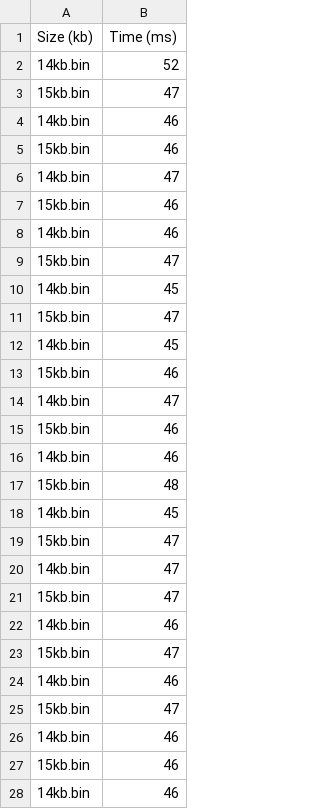
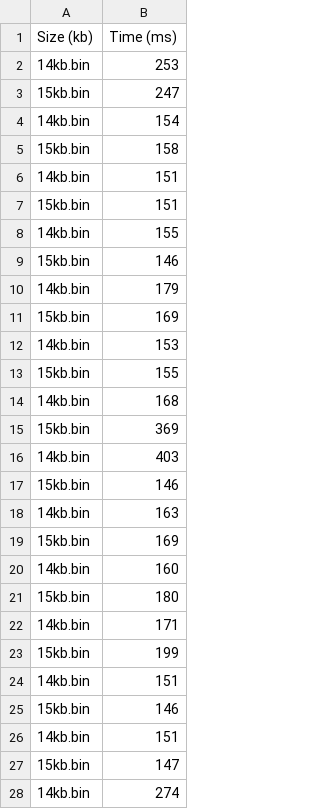
Before and after one commit to fcostarodrigo/14kb, a CSV file: benchmark.csv, drawn as a sheet; only a part is shown; the diff covers the shown part only.

Commit message:
feat: add benchmark results

```diff
--- a/benchmark.csv
+++ b/benchmark.csv
@@ -1,28 +1,28 @@
 Size (kb),Time (ms)
-14kb.bin,52
-15kb.bin,47
-14kb.bin,46
-15kb.bin,46
-14kb.bin,47
-15kb.bin,46
-14kb.bin,46
-15kb.bin,47
-14kb.bin,45
-15kb.bin,47
-14kb.bin,45
-15kb.bin,46
-14kb.bin,47
-15kb.bin,46
-14kb.bin,46
-15kb.bin,48
-14kb.bin,45
-15kb.bin,47
-14kb.bin,47
-15kb.bin,47
-14kb.bin,46
-15kb.bin,47
-14kb.bin,46
-15kb.bin,47
-14kb.bin,46
-15kb.bin,46
-14kb.bin,46
+14kb.bin,253
+15kb.bin,247
+14kb.bin,154
+15kb.bin,158
+14kb.bin,151
+15kb.bin,151
+14kb.bin,155
+15kb.bin,146
+14kb.bin,179
+15kb.bin,169
+14kb.bin,153
+15kb.bin,155
+14kb.bin,168
+15kb.bin,369
+14kb.bin,403
+15kb.bin,146
+14kb.bin,163
+15kb.bin,169
+14kb.bin,160
+15kb.bin,180
+14kb.bin,171
+15kb.bin,199
+14kb.bin,151
+15kb.bin,146
+14kb.bin,151
+15kb.bin,147
+14kb.bin,274
```
Also changed, not shown: 173 edited cells elsewhere in this file, 3 other files.
